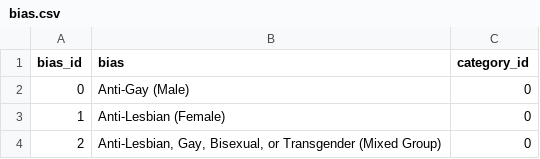
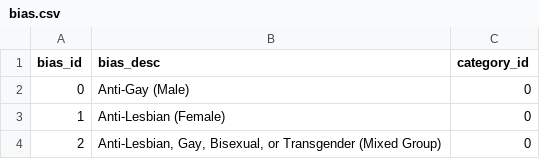
Before and after one commit to evacs/Project-3, a CSV file: etl/data/bias.csv, drawn as a sheet; only a part is shown.

```diff
--- a/etl/data/bias.csv
+++ b/etl/data/bias.csv
@@ -1,2 +1,2 @@
-bias_id,bias,category_id
+bias_id,bias_desc,category_id
 0,Anti-Gay (Male),0
```
Also changed, not shown: 6 other files.
